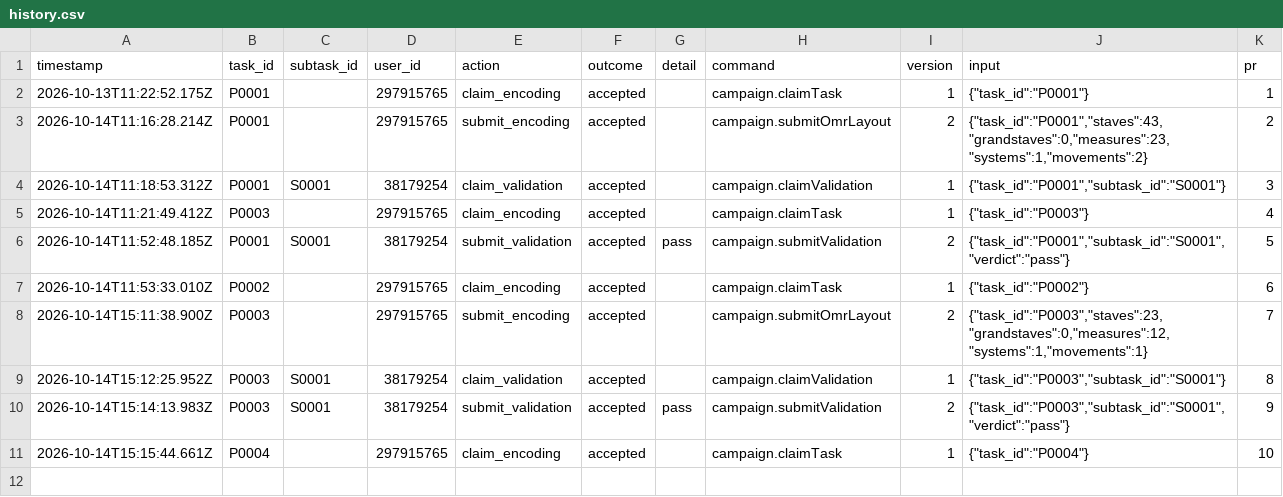
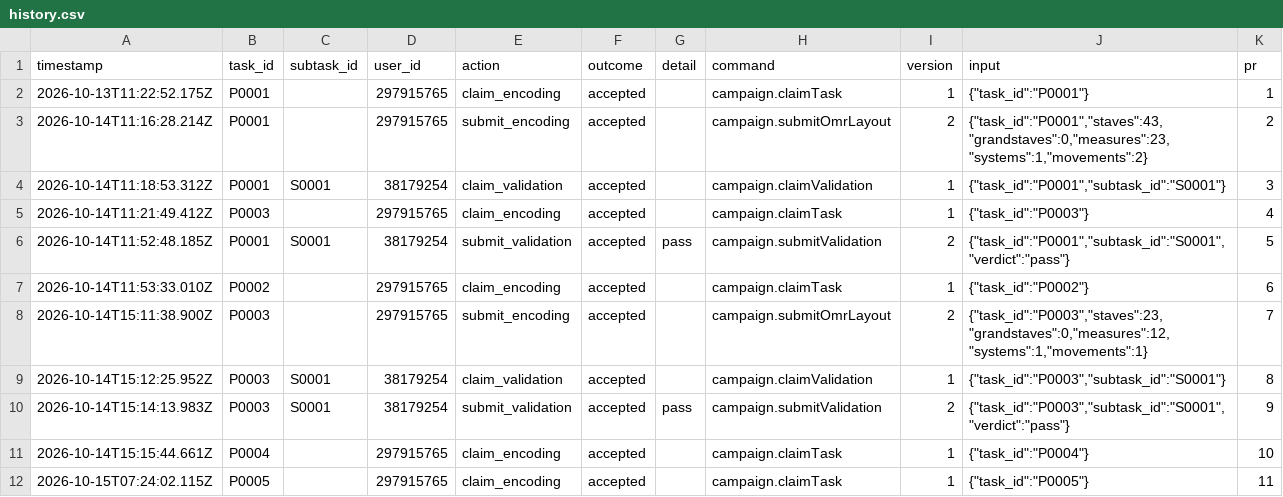
Before and after one commit to ohwjd/test-20261013, a CSV file: tracking/history.csv, drawn as a sheet.

```diff
--- a/tracking/history.csv
+++ b/tracking/history.csv
@@ -11 +11,2 @@ timestamp,task_id,subtask_id,user_id,action,outcome,detail,command,version,input
 2026-10-14T15:15:44.661Z,P0004,,297915765,claim_encoding,accepted,,campaign.claimTask,1,"{""task_id"":""P0004""}",10
+2026-10-15T07:24:02.115Z,P0005,,297915765,claim_encoding,accepted,,campaign.claimTask,1,"{""task_id"":""P0005""}",11
```
Also changed, not shown: tracking/lock.csv.
